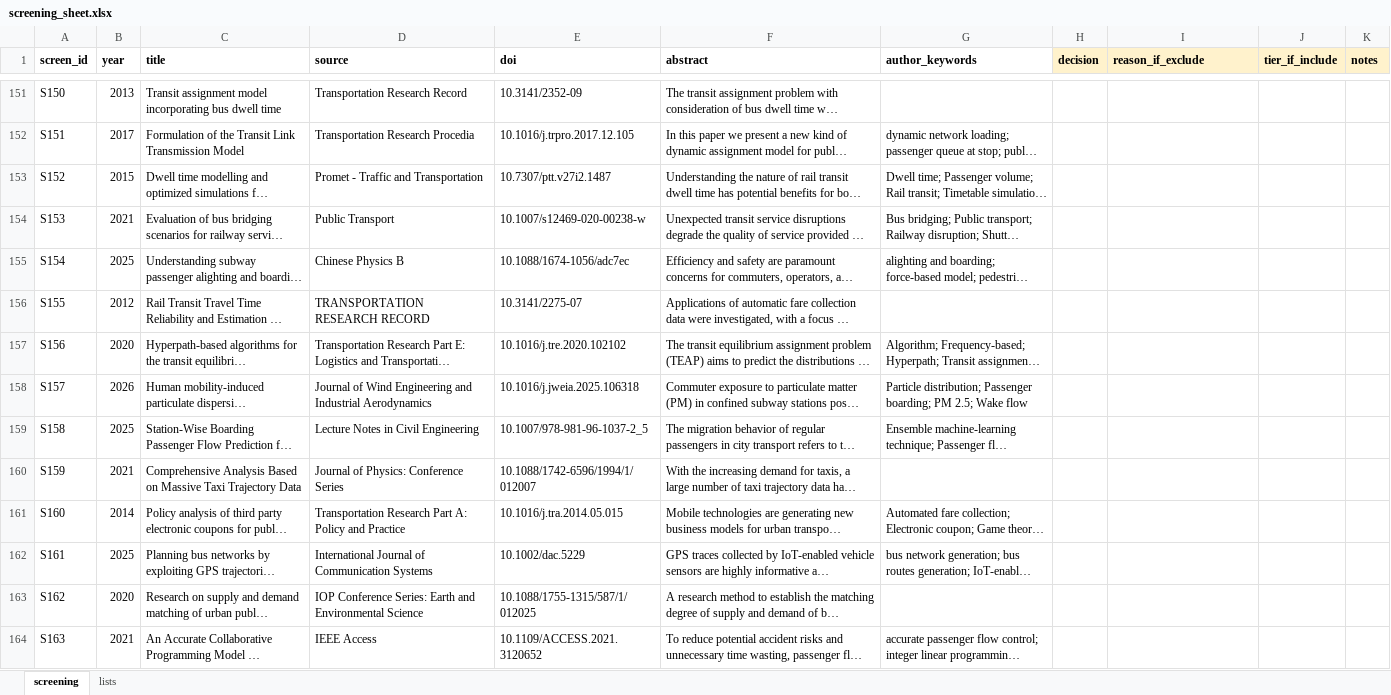
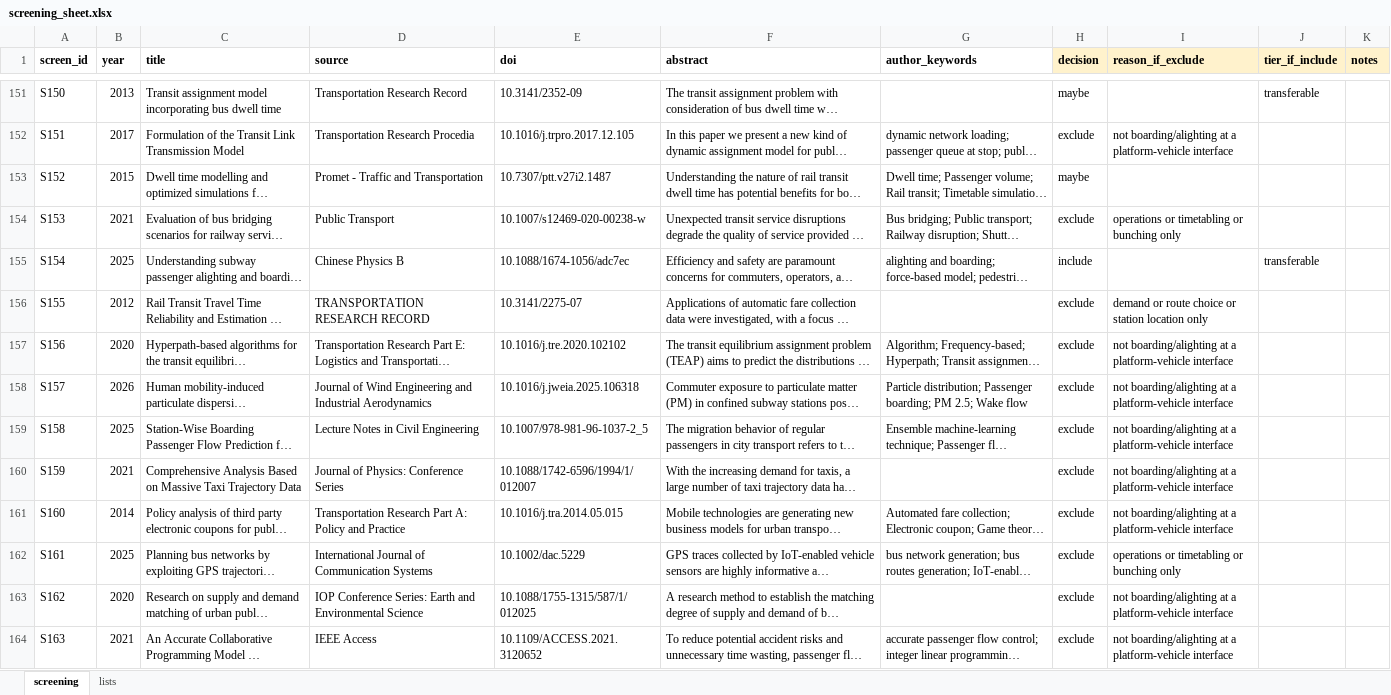
Before and after one commit to damarpd/research-progress, an Excel workbook: progress/SLR/screening_sheet.xlsx, sheet screening, drawn as a sheet; only a part is shown, gaps mark what is left out; long unchanged cells end in …; values as stored, in another font and other column widths than the file's, no borders; the diff covers the shown part only; the diff names each change by its address in the sheet, - before the commit and + after, or states it on an @@ line.

Commit message:
Update screening_sheet.xlsx

```diff
--- a/progress/SLR/screening_sheet.xlsx (sheet screening)
+++ b/progress/SLR/screening_sheet.xlsx (sheet screening)
-H151 (decision): (empty)
+H151 (decision): maybe
-J151 (tier_if_include): (empty)
+J151 (tier_if_include): transferable
-H152 (decision): (empty)
+H152 (decision): exclude
-I152 (reason_if_exclude): (empty)
+I152 (reason_if_exclude): not boarding/alighting at a platform-vehicle interface
-H153 (decision): (empty)
+H153 (decision): maybe
-H154 (decision): (empty)
+H154 (decision): exclude
-I154 (reason_if_exclude): (empty)
+I154 (reason_if_exclude): operations or timetabling or bunching only
-H155 (decision): (empty)
+H155 (decision): include
-J155 (tier_if_include): (empty)
+J155 (tier_if_include): transferable
-H156:H164 (decision): (empty)
+H156:H164 (decision): exclude
-I156 (reason_if_exclude): (empty)
+I156 (reason_if_exclude): demand or route choice or station location only
-I157:I161 (reason_if_exclude): (empty)
+I157:I161 (reason_if_exclude): not boarding/alighting at a platform-vehicle interface
-I162 (reason_if_exclude): (empty)
+I162 (reason_if_exclude): operations or timetabling or bunching only
-I163:I164 (reason_if_exclude): (empty)
+I163:I164 (reason_if_exclude): not boarding/alighting at a platform-vehicle interface
```
Also changed, not shown: 193 edited cells elsewhere in this sheet.
